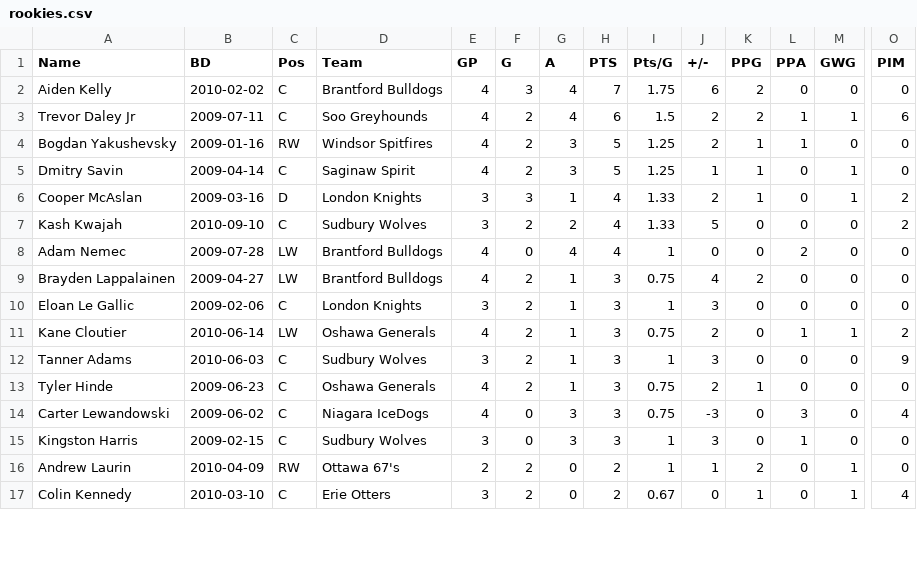
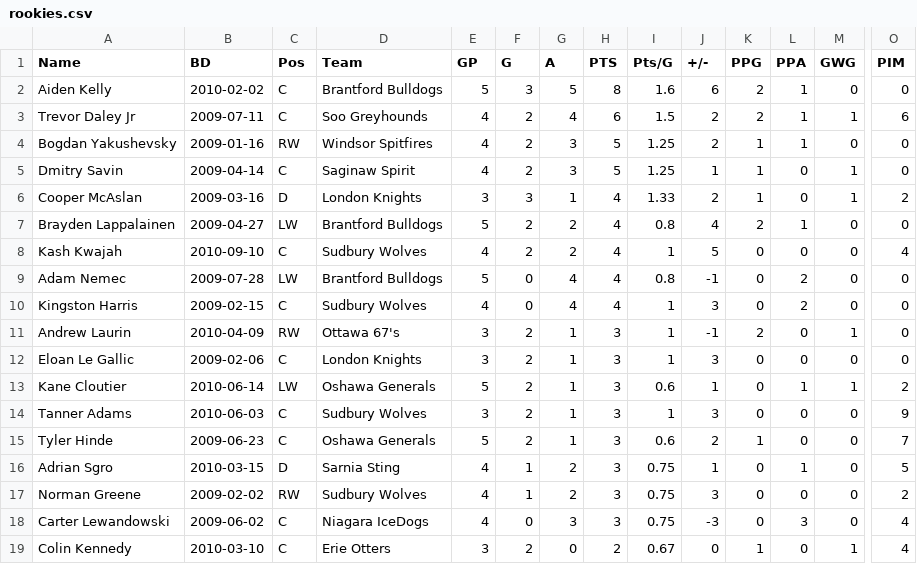
Before and after one commit to NoahCornish/OHLDataHub, a CSV file: data/current/rookies.csv, drawn as a sheet; only a part is shown, gaps mark what is left out; removed rows and columns are numbered as before the commit, all else as after; rows hold the shown columns only; the diff covers the shown part only; the diff names each change by its address in the sheet, - before the commit and + after, or states it on an @@ line.

```diff
--- a/data/current/rookies.csv
+++ b/data/current/rookies.csv
-E2 (GP): 4
+E2 (GP): 5
-G2 (A): 4
+G2 (A): 5
-H2 (PTS): 7
+H2 (PTS): 8
-I2 (Pts/G): 1.75
+I2 (Pts/G): 1.6
-L2 (PPA): 0
+L2 (PPA): 1
+row 7: Brayden Lappalainen | 2009-04-27 | LW | Brantford Bulldogs | 5 | 2 | 2 | 4 | 0.8 | 4 | 2 | 1 | 0 | 0
-E8 (GP): 3
+E8 (GP): 4
-I8 (Pts/G): 1.33
+I8 (Pts/G): 1
-O8 (PIM): 2
+O8 (PIM): 4
-E9 (GP): 4
+E9 (GP): 5
-I9 (Pts/G): 1
+I9 (Pts/G): 0.8
-J9 (+/-): 0
+J9 (+/-): -1
+row 10: Kingston Harris | 2009-02-15 | C | Sudbury Wolves | 4 | 0 | 4 | 4 | 1 | 3 | 0 | 2 | 0 | 0
-A11 (Name): Brayden Lappalainen
+A11 (Name): Andrew Laurin
-B11 (BD): 2009-04-27
+B11 (BD): 2010-04-09
-C11 (Pos): LW
+C11 (Pos): RW
-D11 (Team): Brantford Bulldogs
+D11 (Team): Ottawa 67's
-E11 (GP): 4
+E11 (GP): 3
-I11 (Pts/G): 0.75
+I11 (Pts/G): 1
-J11 (+/-): 4
+J11 (+/-): -1
-M11 (GWG): 0
+M11 (GWG): 1
-E13 (GP): 4
+E13 (GP): 5
-I13 (Pts/G): 0.75
+I13 (Pts/G): 0.6
-J13 (+/-): 2
+J13 (+/-): 1
-E15 (GP): 4
+E15 (GP): 5
-I15 (Pts/G): 0.75
+I15 (Pts/G): 0.6
-O15 (PIM): 0
+O15 (PIM): 7
+row 16: Adrian Sgro | 2010-03-15 | D | Sarnia Sting | 4 | 1 | 2 | 3 | 0.75 | 1 | 0 | 1 | 0 | 5
+row 17: Norman Greene | 2009-02-02 | RW | Sudbury Wolves | 4 | 1 | 2 | 3 | 0.75 | 3 | 0 | 0 | 0 | 2
-row 15: Kingston Harris | 2009-02-15 | C | Sudbury Wolves | 3 | 0 | 3 | 3 | 1 | 3 | 0 | 1 | 0 | 0
-row 16: Andrew Laurin | 2010-04-09 | RW | Ottawa 67's | 2 | 2 | 0 | 2 | 1 | 1 | 2 | 0 | 1 | 0
```
Also changed, not shown: 2 removed rows and 33 edited cells elsewhere in this file, data/current/draft.csv, data/current/ev.csv, 5 other files.
